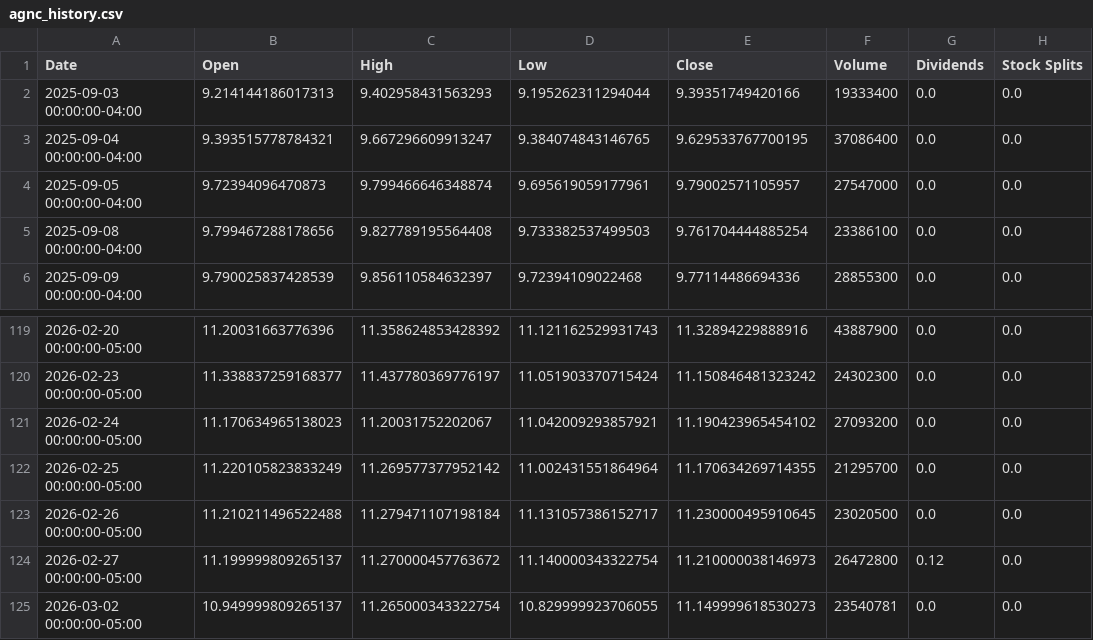
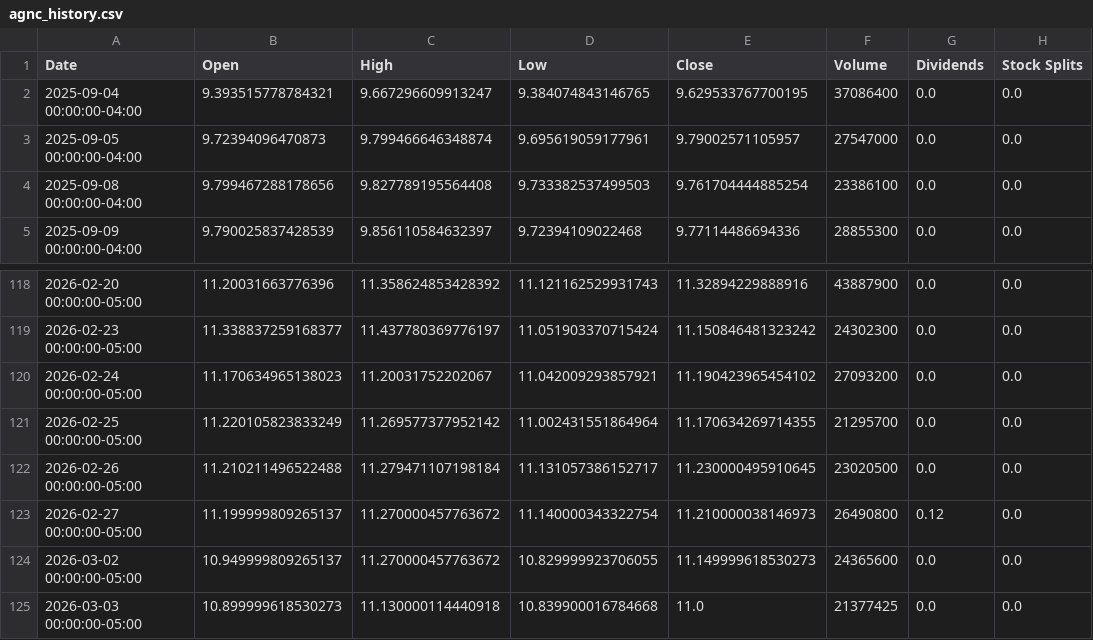
Before and after one commit to richardchitman-prog/fixed-reit-tracker, a CSV file: public/data/agnc_history.csv, drawn as a sheet; only a part is shown, gaps mark what is left out.

```diff
--- a/public/data/agnc_history.csv
+++ b/public/data/agnc_history.csv
@@ -1,3 +1,2 @@
 Date,Open,High,Low,Close,Volume,Dividends,Stock Splits
-2025-09-03 00:00:00-04:00,9.214144186017313,9.402958431563293,9.195262311294044,9.39351749420166,19333400,0.0,0.0
 2025-09-04 00:00:00-04:00,9.393515778784321,9.667296609913247,9.384074843146765,9.629533767700195,37086400,0.0,0.0
@@ -123,3 +122,4 @@ Date,Open,High,Low,Close,Volume,Dividends,Stock Splits
 2026-02-26 00:00:00-05:00,11.210211496522488,11.279471107198184,11.131057386152717,11.230000495910645,23020500,0.0,0.0
-2026-02-27 00:00:00-05:00,11.199999809265137,11.270000457763672,11.140000343322754,11.210000038146973,26472800,0.12,0.0
-2026-03-02 00:00:00-05:00,10.949999809265137,11.265000343322754,10.829999923706055,11.149999618530273,23540781,0.0,0.0
+2026-02-27 00:00:00-05:00,11.199999809265137,11.270000457763672,11.140000343322754,11.210000038146973,26490800,0.12,0.0
+2026-03-02 00:00:00-05:00,10.949999809265137,11.270000457763672,10.829999923706055,11.149999618530273,24365600,0.0,0.0
+2026-03-03 00:00:00-05:00,10.899999618530273,11.130000114440918,10.839900016784668,11.0,21377425,0.0,0.0
```
Also changed, not shown: public/data/jepi_history.csv, public/data/mort_history.csv, 38 other files.
